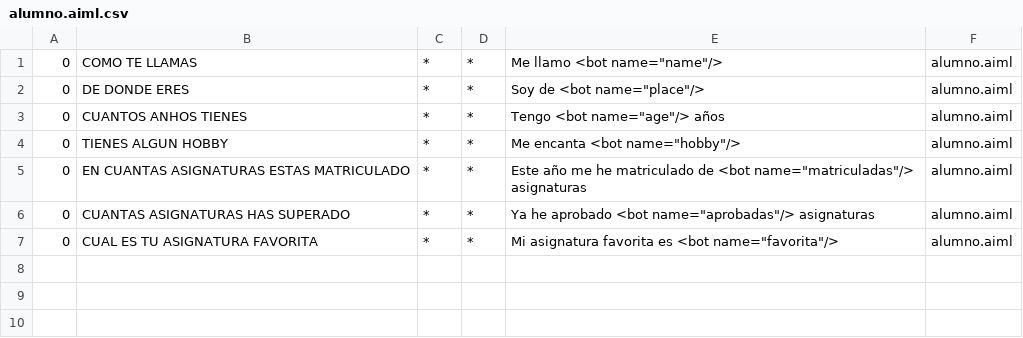
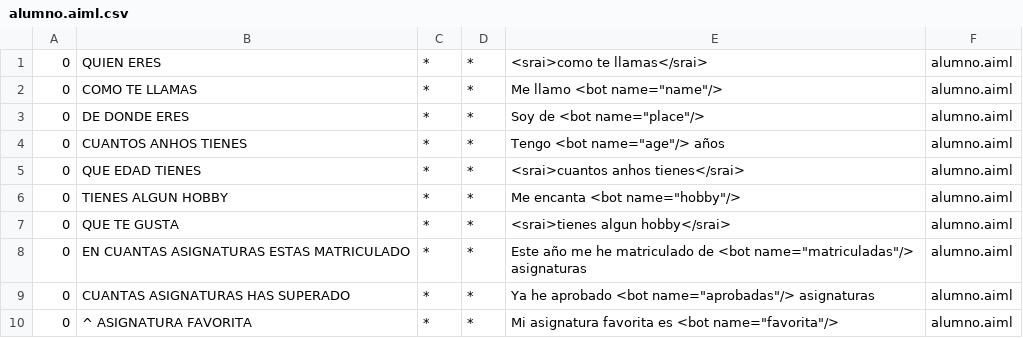
Before and after one commit to oscarpon/Bot_Sistemas_Inteligentes, a CSV file: bots/tutor/aimlif/alumno.aiml.csv, drawn as a sheet.

```diff
--- a/bots/tutor/aimlif/alumno.aiml.csv
+++ b/bots/tutor/aimlif/alumno.aiml.csv
@@ -1 +1,2 @@
+0,QUIEN ERES,*,*,<srai>como te llamas</srai>,alumno.aiml
 0,COMO TE LLAMAS,*,*,Me llamo <bot name="name"/>,alumno.aiml
@@ -3,5 +4,7 @@
 0,CUANTOS ANHOS TIENES,*,*,Tengo <bot name="age"/> años,alumno.aiml
+0,QUE EDAD TIENES,*,*,<srai>cuantos anhos tienes</srai>,alumno.aiml
 0,TIENES ALGUN HOBBY,*,*,Me encanta <bot name="hobby"/>,alumno.aiml
+0,QUE TE GUSTA,*,*,<srai>tienes algun hobby</srai>,alumno.aiml
 0,EN CUANTAS ASIGNATURAS ESTAS MATRICULADO,*,*,Este año me he matriculado de <bot name="matriculadas"/> asignaturas,alumno.aiml
 0,CUANTAS ASIGNATURAS HAS SUPERADO,*,*,Ya he aprobado <bot name="aprobadas"/> asignaturas,alumno.aiml
-0,CUAL ES TU ASIGNATURA FAVORITA,*,*,Mi asignatura favorita es <bot name="favorita"/>,alumno.aiml
+0,^ ASIGNATURA FAVORITA,*,*,Mi asignatura favorita es <bot name="favorita"/>,alumno.aiml
```
Also changed, not shown: bots/tutor/aimlif/preguntas.aiml.csv, 3 other files.
